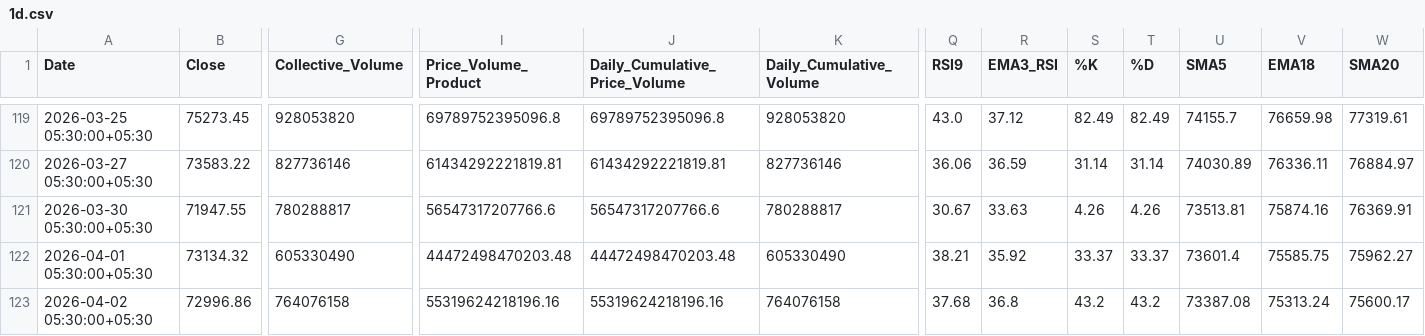
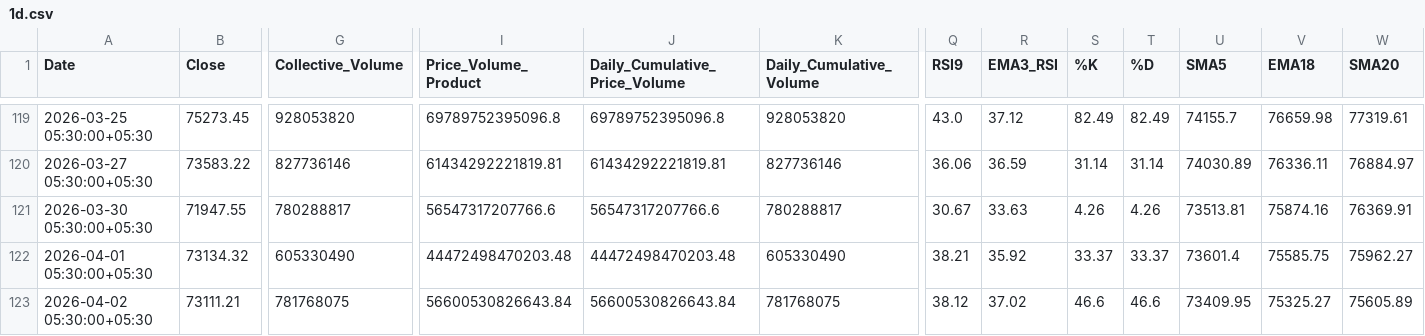
Before and after one commit to rahuljoshin/TradingBOT, a CSV file: 1d.csv, drawn as a sheet; only a part is shown, gaps mark what is left out; the diff covers the shown part only; the diff names each change by its address in the sheet, - before the commit and + after, or states it on an @@ line.

```diff
--- a/1d.csv
+++ b/1d.csv
-B123 (Close): 72996.86
+B123 (Close): 73111.21
-G123 (Collective_Volume): 764076158
+G123 (Collective_Volume): 781768075
-I123 (Price_Volume_Product): 55319624218196.16
+I123 (Price_Volume_Product): 56600530826643.84
-J123 (Daily_Cumulative_Price_Volume): 55319624218196.16
+J123 (Daily_Cumulative_Price_Volume): 56600530826643.84
-K123 (Daily_Cumulative_Volume): 764076158
+K123 (Daily_Cumulative_Volume): 781768075
-Q123 (RSI9): 37.68
+Q123 (RSI9): 38.12
-R123 (EMA3_RSI): 36.8
+R123 (EMA3_RSI): 37.02
-S123 (%K): 43.2
+S123 (%K): 46.6
-T123 (%D): 43.2
+T123 (%D): 46.6
-U123 (SMA5): 73387.08
+U123 (SMA5): 73409.95
-V123 (EMA18): 75313.24
+V123 (EMA18): 75325.27
-W123 (SMA20): 75600.17
+W123 (SMA20): 75605.89
```
Also changed, not shown: 13 edited cells elsewhere in this file, 15m.csv, 1m.csv, 3 other files.
